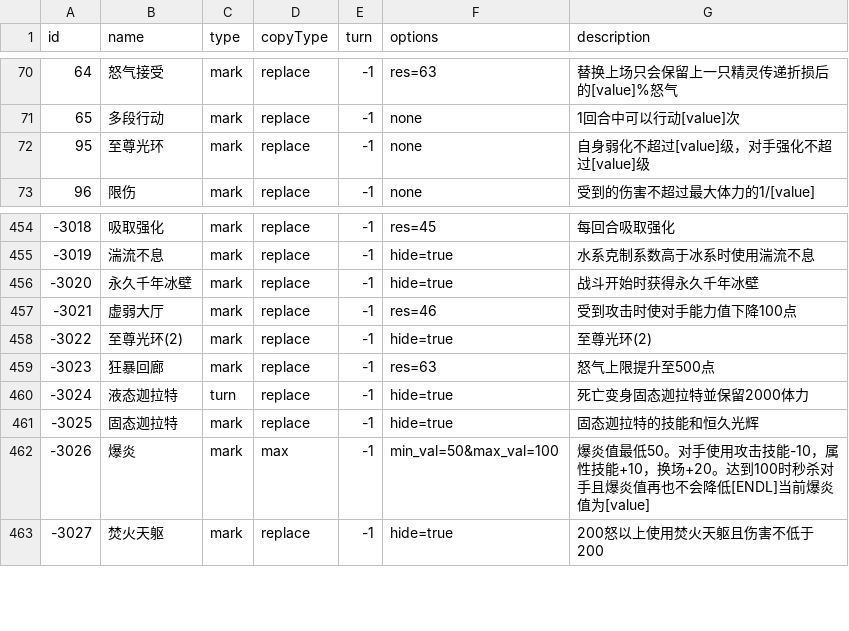
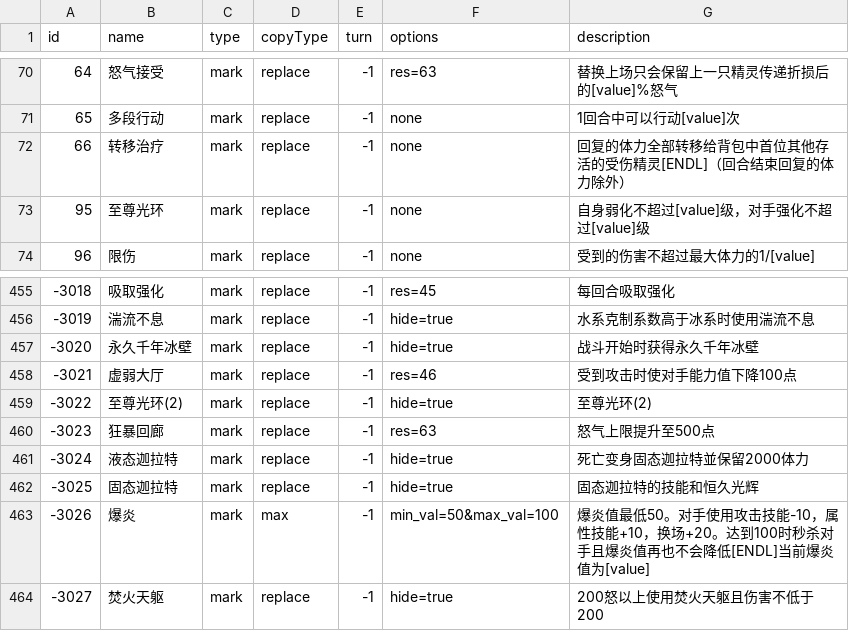
Before and after one commit to Brady29655751/Seer2-Restart-Lite, a CSV file: Assets/Resources/Data/Buffs/info.csv, drawn as a sheet; only a part is shown, gaps mark what is left out.

```diff
--- a/Assets/Resources/Data/Buffs/info.csv
+++ b/Assets/Resources/Data/Buffs/info.csv
@@ -71,2 +71,3 @@ id,name,type,copyType,turn,options,description
 65,多段行动,mark,replace,-1,none,1回合中可以行动[value]次
+66,转移治疗,mark,replace,-1,none,回复的体力全部转移给背包中首位其他存活的受伤精灵[ENDL]（回合结束回复的体力除外）
 95,至尊光环,mark,replace,-1,none,自身弱化不超过[value]级，对手强化不超过[value]级
@@ -459,3 +460,3 @@ id,name,type,copyType,turn,options,description
 -3023,狂暴回廊,mark,replace,-1,res=63,怒气上限提升至500点
--3024,液态迦拉特,turn,replace,-1,hide=true,死亡变身固态迦拉特並保留2000体力
+-3024,液态迦拉特,mark,replace,-1,hide=true,死亡变身固态迦拉特並保留2000体力
 -3025,固态迦拉特,mark,replace,-1,hide=true,固态迦拉特的技能和恒久光辉
```
Also changed, not shown: Assets/Resources/Data/Buffs/effect.csv, Assets/Resources/Data/Pets/ui.csv, 37 other files.
